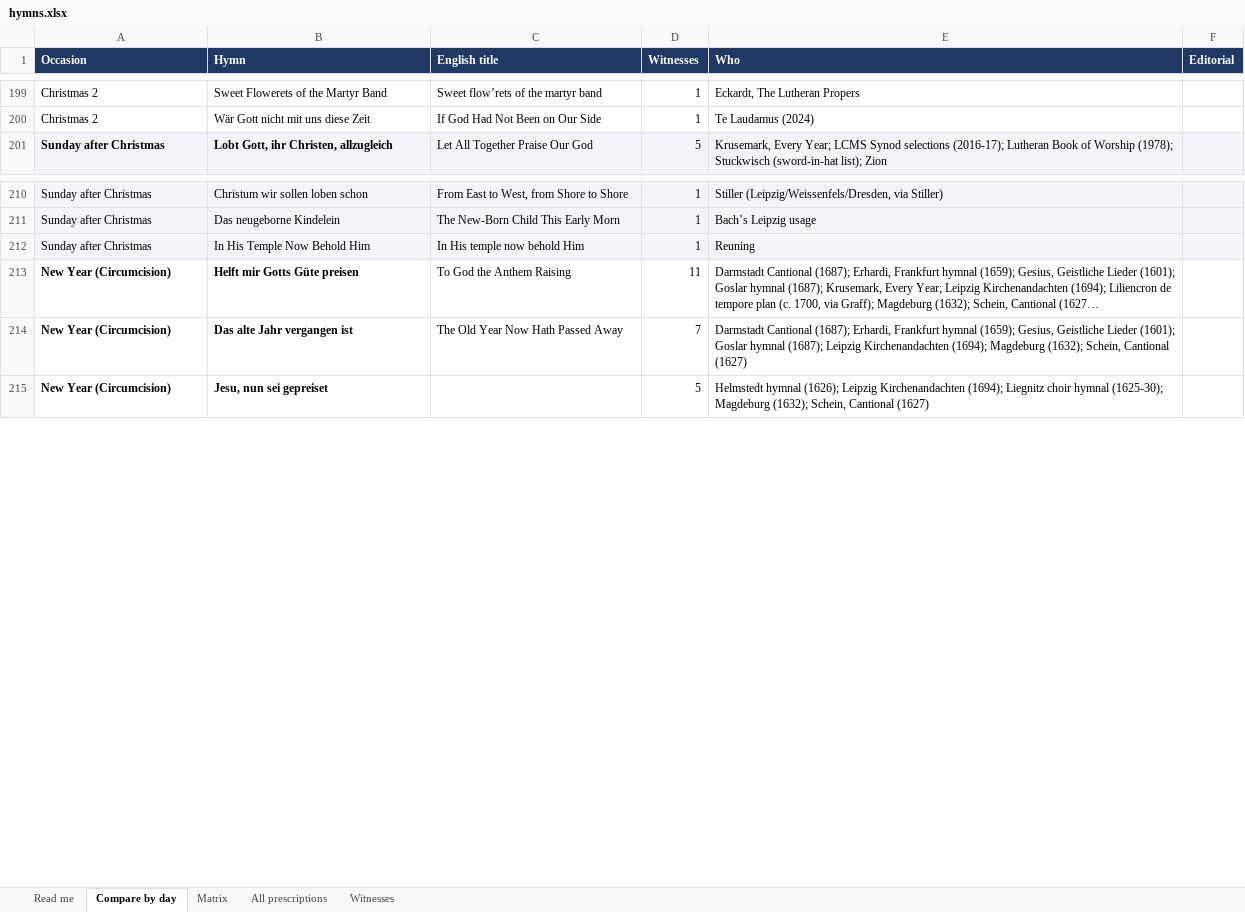
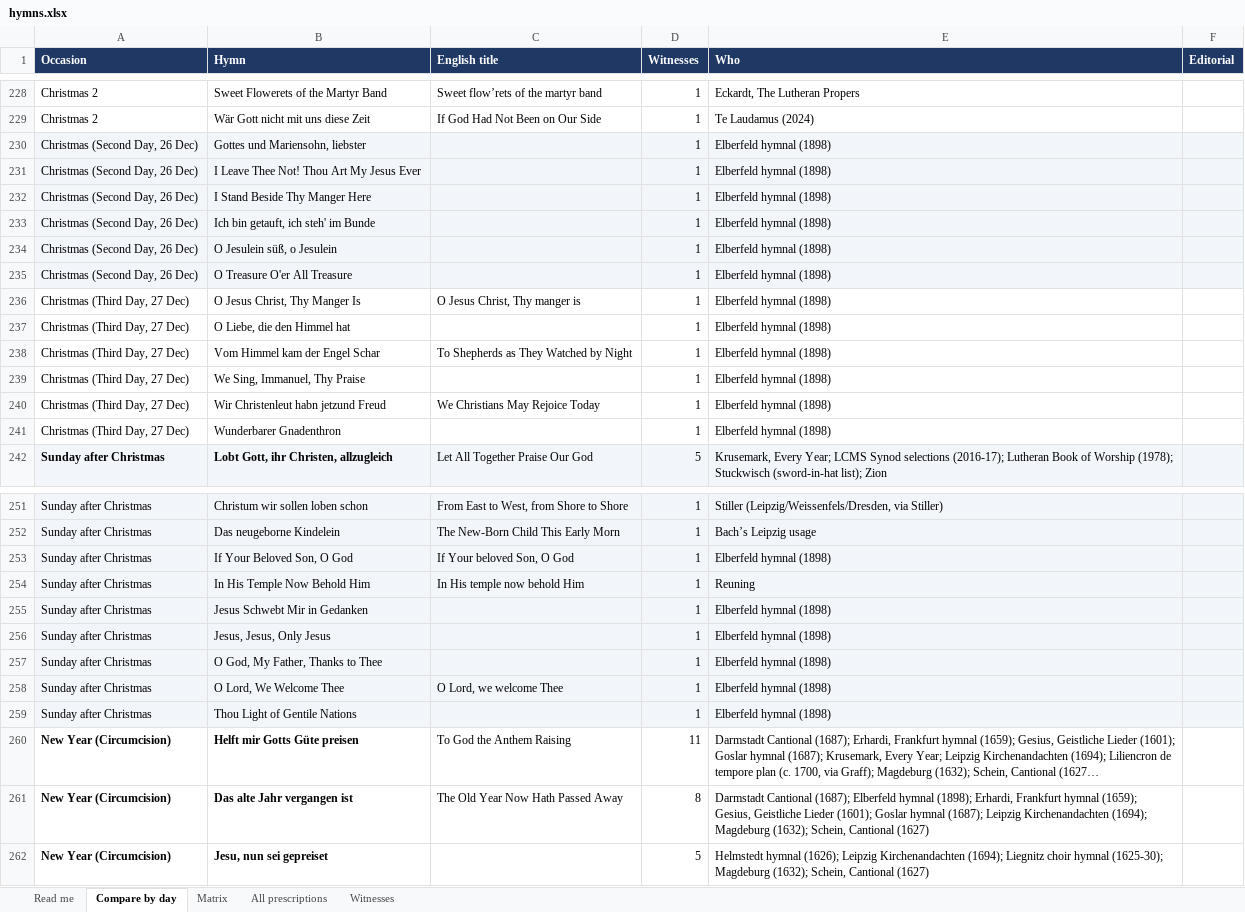
Before and after one commit to sethkasten/sehling-corpus, an Excel workbook: hymns.xlsx, sheet Compare by day, drawn as a sheet; only a part is shown, gaps mark what is left out; long unchanged cells end in …; values as stored, in another font and other column widths than the file's, no borders; addresses are those after the commit; the diff covers the shown part only; the diff names each change by its address in the sheet, - before the commit and + after, or states it on an @@ line.

```diff
--- a/hymns.xlsx (sheet Compare by day)
+++ b/hymns.xlsx (sheet Compare by day)
+row 230: Christmas (Second Day, 26 Dec) | Gottes und Mariensohn, liebster |  | 1 | Elberfeld hymnal (1898)
+row 231: Christmas (Second Day, 26 Dec) | I Leave Thee Not! Thou Art My Jesus Ever |  | 1 | Elberfeld hymnal (1898)
+row 232: Christmas (Second Day, 26 Dec) | I Stand Beside Thy Manger Here |  | 1 | Elberfeld hymnal (1898)
+row 233: Christmas (Second Day, 26 Dec) | Ich bin getauft, ich steh' im Bunde |  | 1 | Elberfeld hymnal (1898)
+row 234: Christmas (Second Day, 26 Dec) | O Jesulein süß, o Jesulein |  | 1 | Elberfeld hymnal (1898)
+row 235: Christmas (Second Day, 26 Dec) | O Treasure O'er All Treasure |  | 1 | Elberfeld hymnal (1898)
+row 236: Christmas (Third Day, 27 Dec) | O Jesus Christ, Thy Manger Is | O Jesus Christ, Thy manger is | 1 | Elberfeld hymnal (1898)
+row 237: Christmas (Third Day, 27 Dec) | O Liebe, die den Himmel hat |  | 1 | Elberfeld hymnal (1898)
+row 238: Christmas (Third Day, 27 Dec) | Vom Himmel kam der Engel Schar | To Shepherds as They Watched by Night | 1 | Elberfeld hymnal (1898)
+row 239: Christmas (Third Day, 27 Dec) | We Sing, Immanuel, Thy Praise |  | 1 | Elberfeld hymnal (1898)
+row 240: Christmas (Third Day, 27 Dec) | Wir Christenleut habn jetzund Freud | We Christians May Rejoice Today | 1 | Elberfeld hymnal (1898)
+row 241: Christmas (Third Day, 27 Dec) | Wunderbarer Gnadenthron |  | 1 | Elberfeld hymnal (1898)
+row 253: Sunday after Christmas | If Your Beloved Son, O God | If Your beloved Son, O God | 1 | Elberfeld hymnal (1898)
+row 255: Sunday after Christmas | Jesus Schwebt Mir in Gedanken |  | 1 | Elberfeld hymnal (1898)
+row 256: Sunday after Christmas | Jesus, Jesus, Only Jesus |  | 1 | Elberfeld hymnal (1898)
+row 257: Sunday after Christmas | O God, My Father, Thanks to Thee |  | 1 | Elberfeld hymnal (1898)
+row 258: Sunday after Christmas | O Lord, We Welcome Thee | O Lord, we welcome Thee | 1 | Elberfeld hymnal (1898)
+row 259: Sunday after Christmas | Thou Light of Gentile Nations |  | 1 | Elberfeld hymnal (1898)
-D261 (Witnesses): 7
+D261 (Witnesses): 8
-E261 (Who): …Cantional (1687); Erhardi, Frankfurt…
+E261 (Who): …Cantional (1687); Elberfeld hymnal (1898); Erhardi, Frankfurt…
```
Also changed, not shown: 407 added rows, 20 removed rows, 76 edited cells and cell formats elsewhere in this sheet, sheet All prescriptions, sheet Matrix, sheet Witnesses, sheet Read me, 8 other files.
